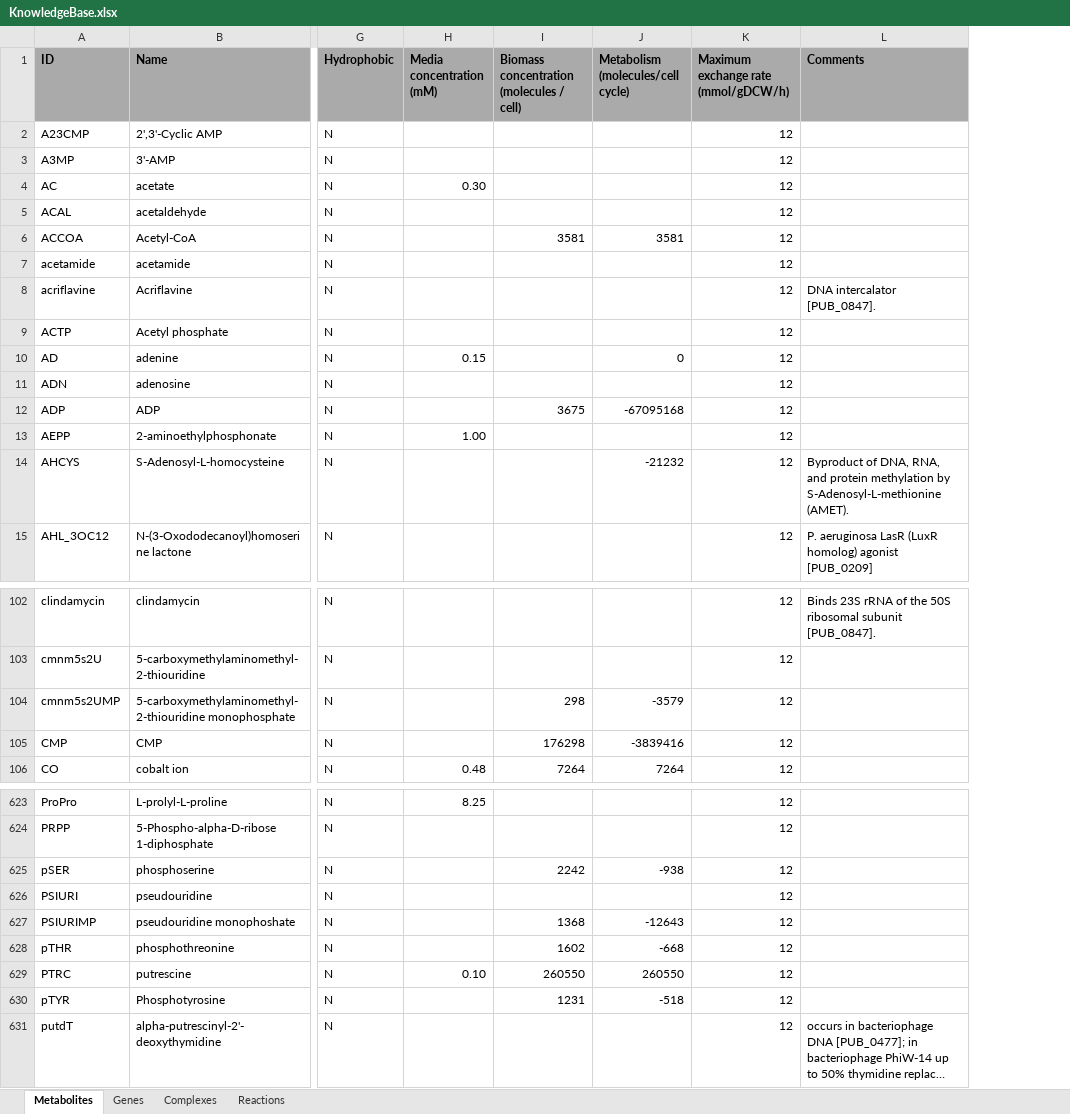
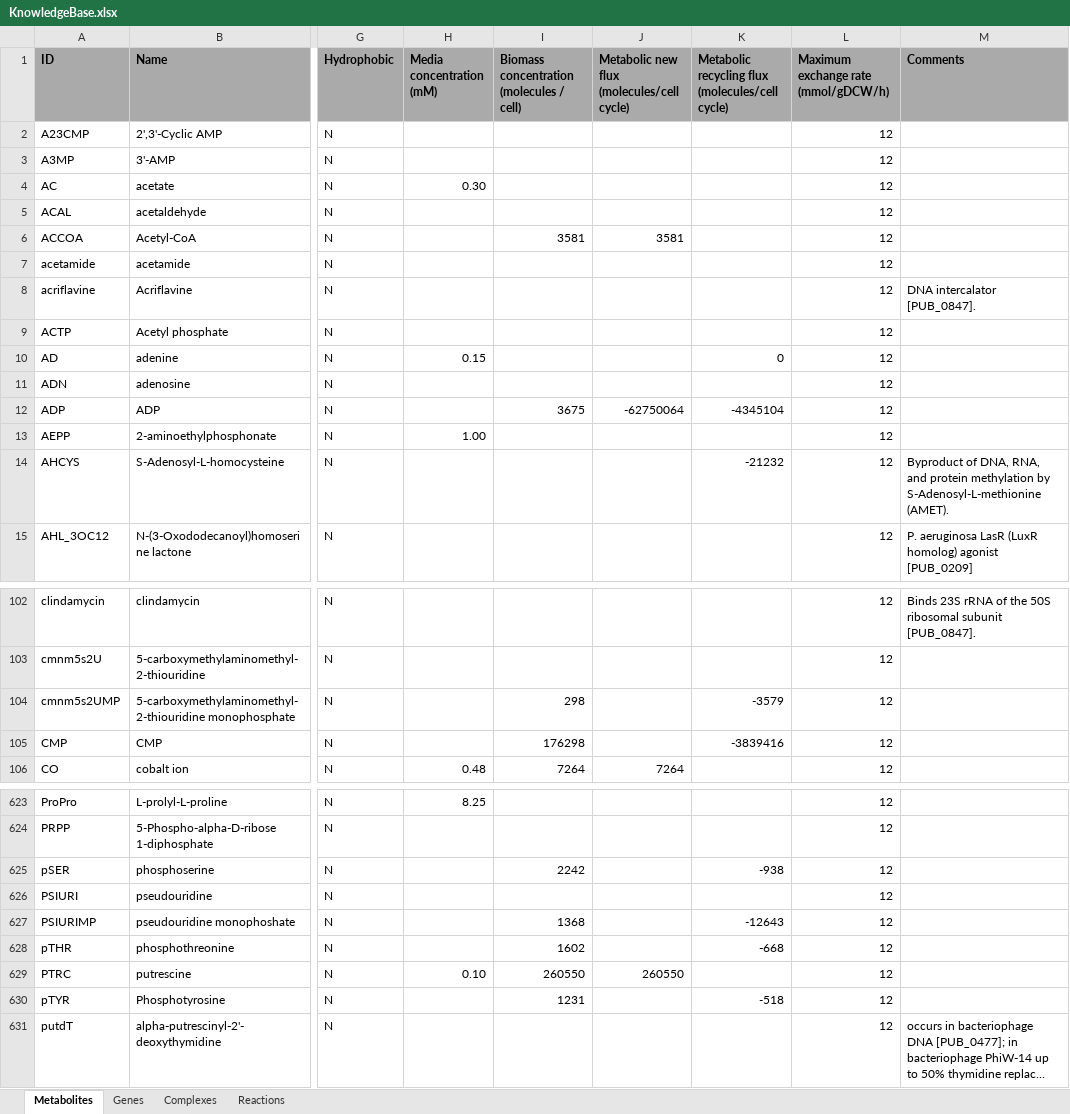
Before and after one commit to CovertLab/parWholeCell, an Excel workbook: data/KnowledgeBase.xlsx, sheet Metabolites, drawn as a sheet; only a part is shown, gaps mark what is left out; long unchanged cells end in …; values as stored, in another font and other column widths than the file's, no borders; the diff covers the shown part only; the diff names each change by its address in the sheet, - before the commit and + after, or states it on an @@ line.

Commit message:
implementing internal exchange in metabolic submodel

```diff
--- a/data/KnowledgeBase.xlsx (sheet Metabolites)
+++ b/data/KnowledgeBase.xlsx (sheet Metabolites)
+column K, rows 1-14: Metabolic recycling flux (molecules/cell cycle) |  |  |  |  |  |  |  |  | 0 |  | -4345104 |  | -21232; rows 104-105: -3579 | -3839416; rows 625-630: -938 |  | -12643 | -668 |  | -518
-J1: Metabolism (molecules/cell cycle)
+J1: Metabolic new flux (molecules/cell cycle)
-J10: 0
+J10: (empty)
-J12: -67095168
+J12: -62750064
-J14: -21232
+J14: (empty)
-J104: -3579
+J104: (empty)
-J105: -3839416
+J105: (empty)
-J625: -938
+J625: (empty)
-J627: -12643
+J627: (empty)
-J628: -668
+J628: (empty)
-J630: -518
+J630: (empty)
```
Also changed, not shown: 33 edited cells elsewhere in this sheet, 7 other files.
